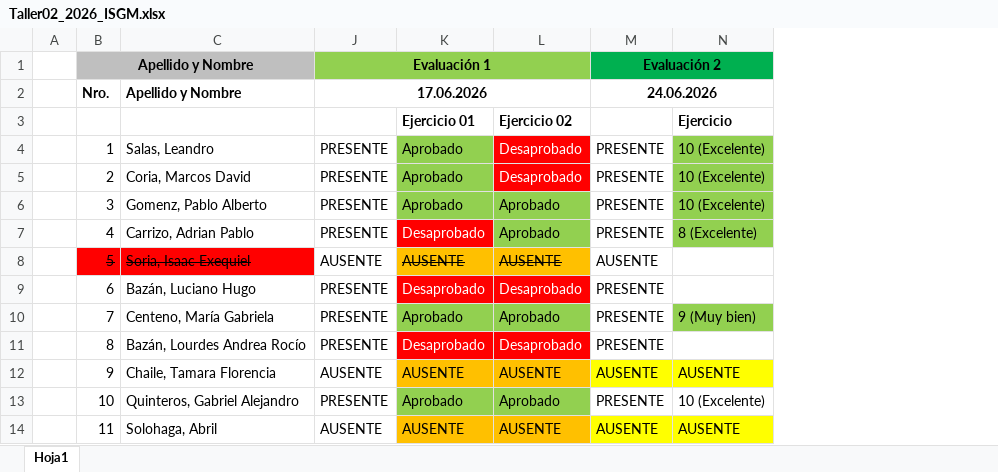
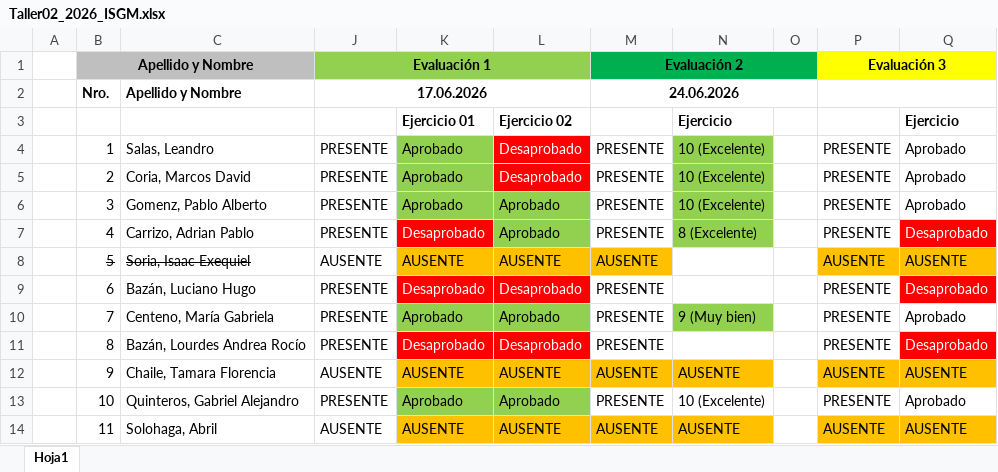
Before and after one commit to ingdmaldonado/Modulo02_JavaScript, an Excel workbook: Capitulo999_INSTITUTO/Taller2_2026/Taller02_2026_ISGM.xlsx, sheet Hoja1, drawn as a sheet; values as stored, in another font and other column widths than the file's, no borders; the diff names each change by its address in the sheet, - before the commit and + after, or states it on an @@ line.

Commit message:
cambios en instituto

```diff
--- a/Capitulo999_INSTITUTO/Taller2_2026/Taller02_2026_ISGM.xlsx (sheet Hoja1)
+++ b/Capitulo999_INSTITUTO/Taller2_2026/Taller02_2026_ISGM.xlsx (sheet Hoja1)
+column O, empty
+column P, rows 1-14: Evaluación 3 |  |  | PRESENTE | PRESENTE | PRESENTE | PRESENTE | AUSENTE | PRESENTE | PRESENTE | PRESENTE | AUSENTE | PRESENTE | AUSENTE
+column Q, rows 3-14: Ejercicio | Aprobado | Aprobado | Aprobado | Desaprobado | AUSENTE | Desaprobado | Aprobado | Desaprobado | AUSENTE | Aprobado | AUSENTE
-B8:C8 fill: #FF0000
+B8:C8 fill: none
-K8:L8 strikethrough: on
+K8:L8 strikethrough: off
-M8 fill: none
+M8 fill: #FFC000
-M12:N12 fill: #FFFF00
+M12:N12 fill: #FFC000
-M14:N14 fill: #FFFF00
+M14:N14 fill: #FFC000
```
